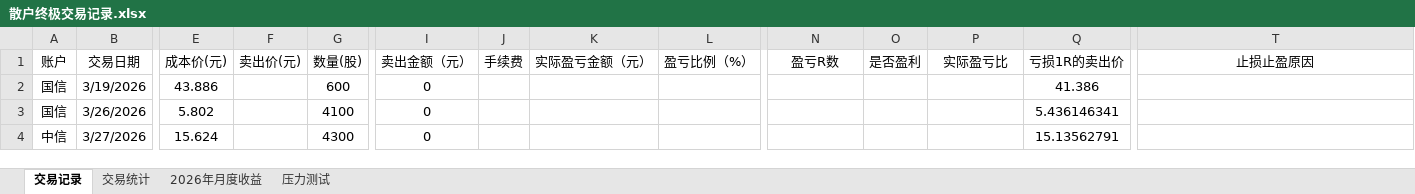
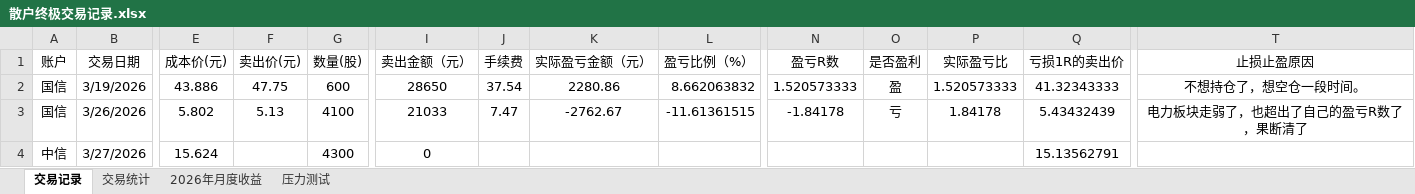
Before and after one commit to ChocolateLi/MyKnowledgeRepository, an Excel workbook: LearningNote/散户终极交易记录.xlsx, sheet 交易记录, drawn as a sheet; only a part is shown, gaps mark what is left out; values as stored, in another font and other column widths than the file's, no borders; the diff names each change by its address in the sheet, - before the commit and + after, or states it on an @@ line.

Commit message:
交易记录

```diff
--- a/LearningNote/散户终极交易记录.xlsx (sheet 交易记录)
+++ b/LearningNote/散户终极交易记录.xlsx (sheet 交易记录)
-F2 (卖出价(元)): (empty)
+F2 (卖出价(元)): 47.75
-I2 (卖出金额（元）): 0
+I2 (卖出金额（元）): 28650
-J2 (手续费): (empty)
+J2 (手续费): 37.54
-K2 (实际盈亏金额（元）): (empty)
+K2 (实际盈亏金额（元）): 2280.86
-L2 (盈亏比例（%）): (empty)
+L2 (盈亏比例（%）): 8.662063832
-N2 (盈亏R数): (empty)
+N2 (盈亏R数): 1.520573333
-O2 (是否盈利): (empty)
+O2 (是否盈利): 盈
-P2 (实际盈亏比): (empty)
+P2 (实际盈亏比): 1.520573333
-Q2 (亏损1R的卖出价): 41.386
+Q2 (亏损1R的卖出价): 41.32343333
-T2 (止损止盈原因): (empty)
+T2 (止损止盈原因): 不想持仓了，想空仓一段时间。
-F3 (卖出价(元)): (empty)
+F3 (卖出价(元)): 5.13
-I3 (卖出金额（元）): 0
+I3 (卖出金额（元）): 21033
-J3 (手续费): (empty)
+J3 (手续费): 7.47
-K3 (实际盈亏金额（元）): (empty)
+K3 (实际盈亏金额（元）): -2762.67
-L3 (盈亏比例（%）): (empty)
+L3 (盈亏比例（%）): -11.61361515
-N3 (盈亏R数): (empty)
+N3 (盈亏R数): -1.84178
-O3 (是否盈利): (empty)
+O3 (是否盈利): 亏
-P3 (实际盈亏比): (empty)
+P3 (实际盈亏比): 1.84178
-Q3 (亏损1R的卖出价): 5.436146341
+Q3 (亏损1R的卖出价): 5.43432439
-T3 (止损止盈原因): (empty)
+T3 (止损止盈原因): 电力板块走弱了，也超出了自己的盈亏R数了，果断清了
```
Also changed, not shown: sheet 压力测试, sheet 交易统计.
